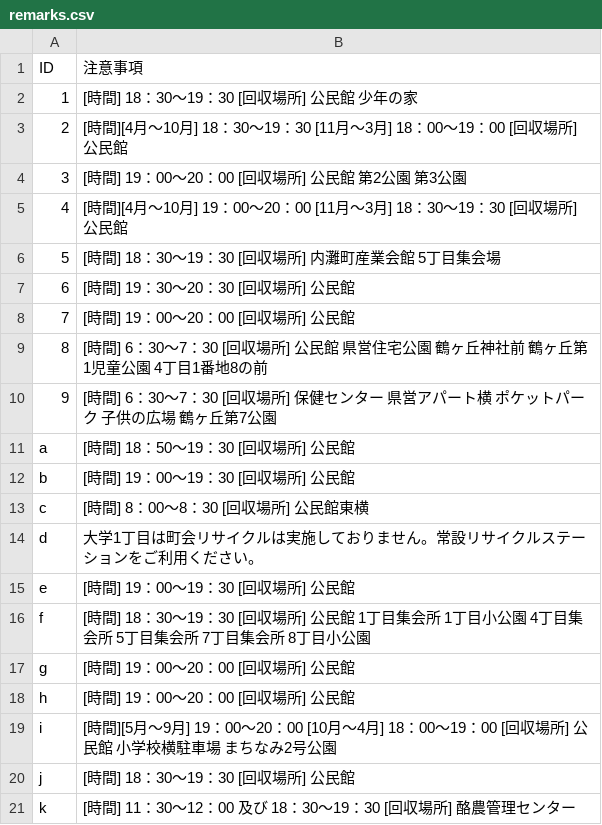
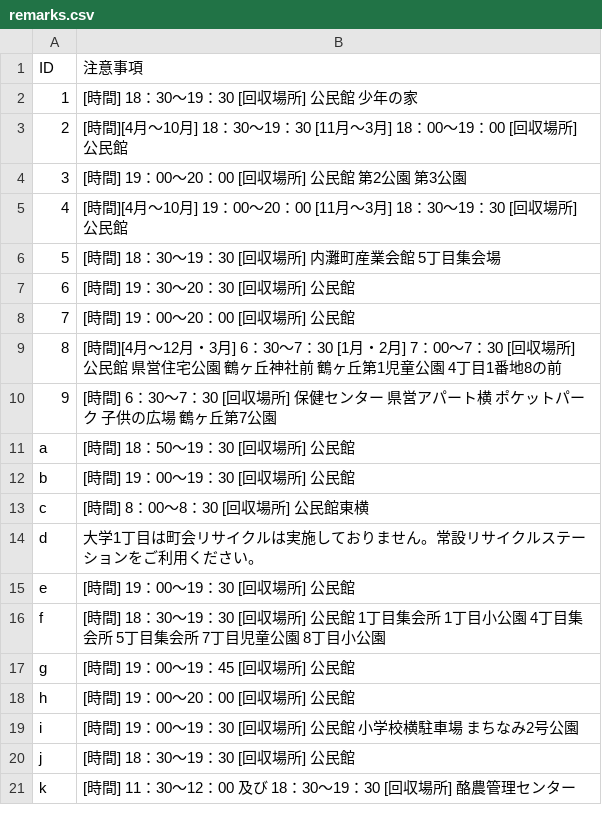
Before and after one commit to uchinada5374/5374, a CSV file: data/remarks.csv, drawn as a sheet.

Commit message:
平成28年度対応
平成28年度対応

```diff
--- a/data/remarks.csv
+++ b/data/remarks.csv
@@ -8,3 +8,3 @@ ID,注意事項
 7,[時間] 19：00～20：00 [回収場所] 公民館
-8,[時間] 6：30～7：30 [回収場所] 公民館 県営住宅公園 鶴ヶ丘神社前 鶴ヶ丘第1児童公園 4丁目1番地8の前
+8,[時間][4月～12月・3月] 6：30～7：30 [1月・2月] 7：00～7：30 [回収場所] 公民館 県営住宅公園 鶴ヶ丘神社前 鶴ヶ丘第1児童公園 4丁目1番地8の前
 9,[時間] 6：30～7：30 [回収場所] 保健センター 県営アパート横 ポケットパーク 子供の広場 鶴ヶ丘第7公園
@@ -15,6 +15,6 @@ d,大学1丁目は町会リサイクルは実施しておりません。常設
 e,[時間] 19：00～19：30 [回収場所] 公民館
-f,[時間] 18：30～19：30 [回収場所] 公民館 1丁目集会所 1丁目小公園 4丁目集会所 5丁目集会所 7丁目集会所 8丁目小公園
-g,[時間] 19：00～20：00 [回収場所] 公民館
+f,[時間] 18：30～19：30 [回収場所] 公民館 1丁目集会所 1丁目小公園 4丁目集会所 5丁目集会所 7丁目児童公園 8丁目小公園
+g,[時間] 19：00～19：45 [回収場所] 公民館
 h,[時間] 19：00～20：00 [回収場所] 公民館
-i,[時間][5月～9月] 19：00～20：00 [10月～4月] 18：00～19：00 [回収場所] 公民館 小学校横駐車場 まちなみ2号公園
+i,[時間] 19：00～19：30 [回収場所] 公民館 小学校横駐車場 まちなみ2号公園
 j,[時間] 18：30～19：30 [回収場所] 公民館
```
